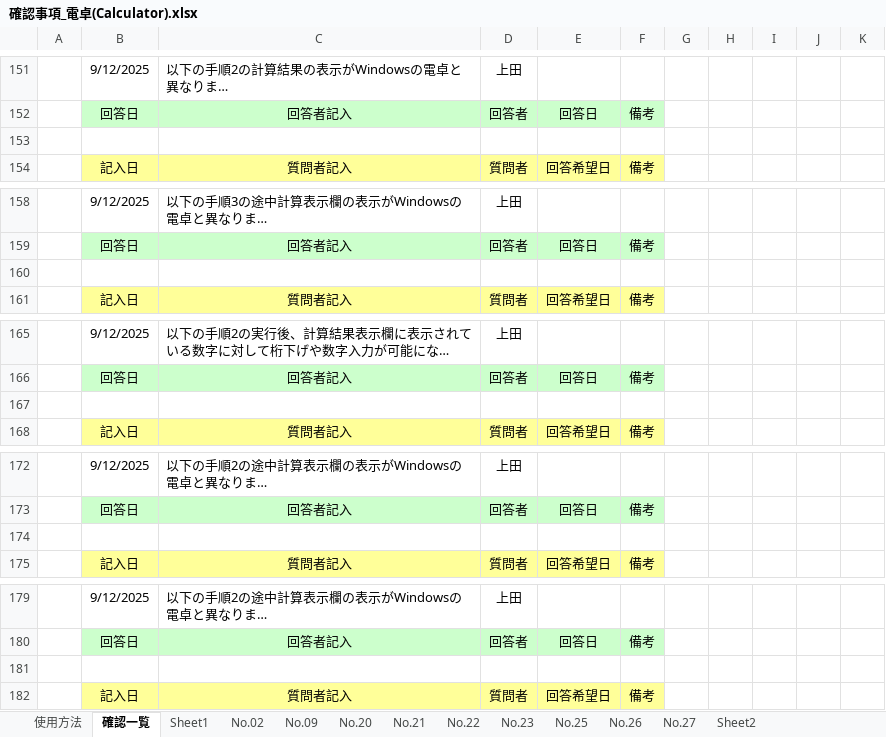
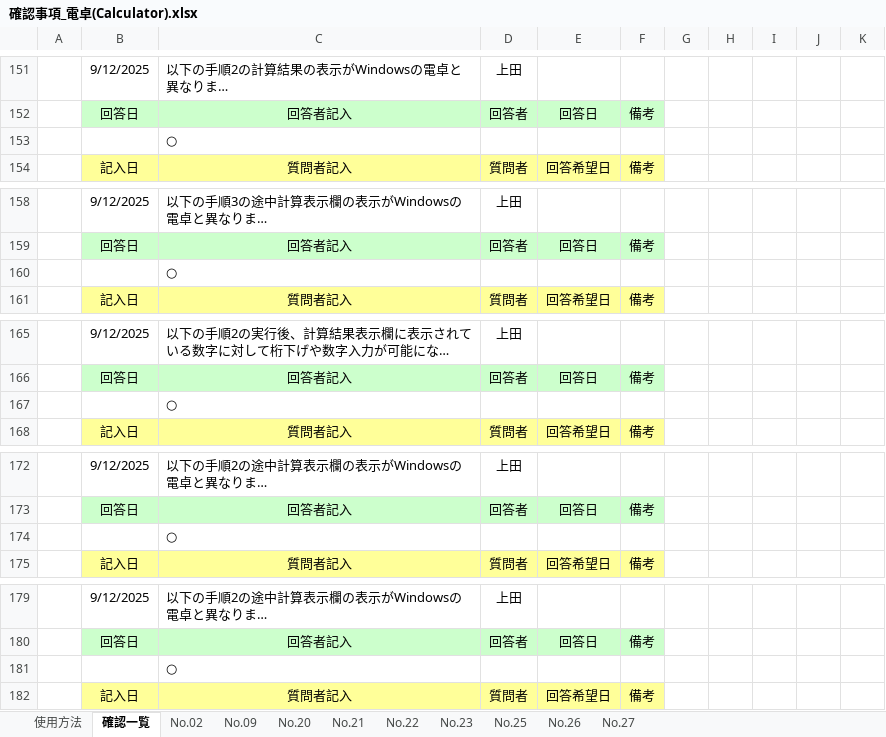
Before and after one commit to mm-source/calculate, an Excel workbook: 確認事項_電卓(Calculator).xlsx, sheet 確認一覧, drawn as a sheet; only a part is shown, gaps mark what is left out; long unchanged cells end in …; values as stored, in another font and other column widths than the file's, no borders; conditional formats not drawn; the diff covers the shown part only; the diff names each change by its address in the sheet, - before the commit and + after, or states it on an @@ line.

```diff
--- a/確認事項_電卓(Calculator).xlsx (sheet 確認一覧)
+++ b/確認事項_電卓(Calculator).xlsx (sheet 確認一覧)
-sheet tab: Sheet1
-sheet tab: Sheet2
-C153: (empty)
+C153: ○
-C160: (empty)
+C160: ○
-C167: (empty)
+C167: ○
-C174: (empty)
+C174: ○
-C181: (empty)
+C181: ○
```
Also changed, not shown: 11 edited cells elsewhere in this sheet.
